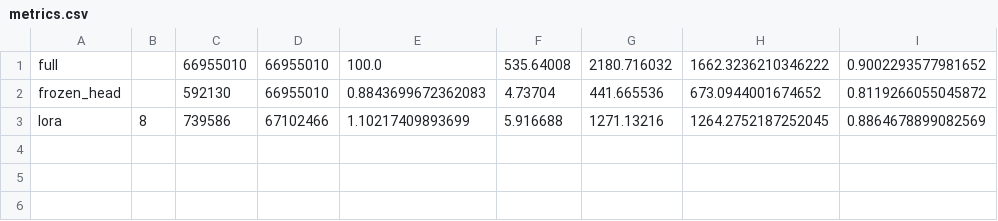
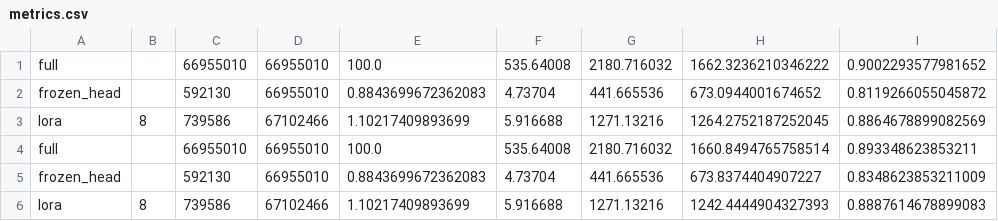
Before and after one commit to UtkarshGupta0/summer-2026-log, a CSV file: implementations/LoRA/results/metrics.csv, drawn as a sheet.

```diff
--- a/implementations/LoRA/results/metrics.csv
+++ b/implementations/LoRA/results/metrics.csv
@@ -3 +3,4 @@ frozen_head,,592130,66955010,0.8843699672362083,4.73704,441.665536,673.094400167
 lora,8,739586,67102466,1.10217409893699,5.916688,1271.13216,1264.2752187252045,0.8864678899082569
+full,,66955010,66955010,100.0,535.64008,2180.716032,1660.8494765758514,0.893348623853211
+frozen_head,,592130,66955010,0.8843699672362083,4.73704,441.665536,673.8374404907227,0.8348623853211009
+lora,8,739586,67102466,1.10217409893699,5.916688,1271.13216,1242.4444904327393,0.8887614678899083
```
Also changed, not shown: 1 other file.
